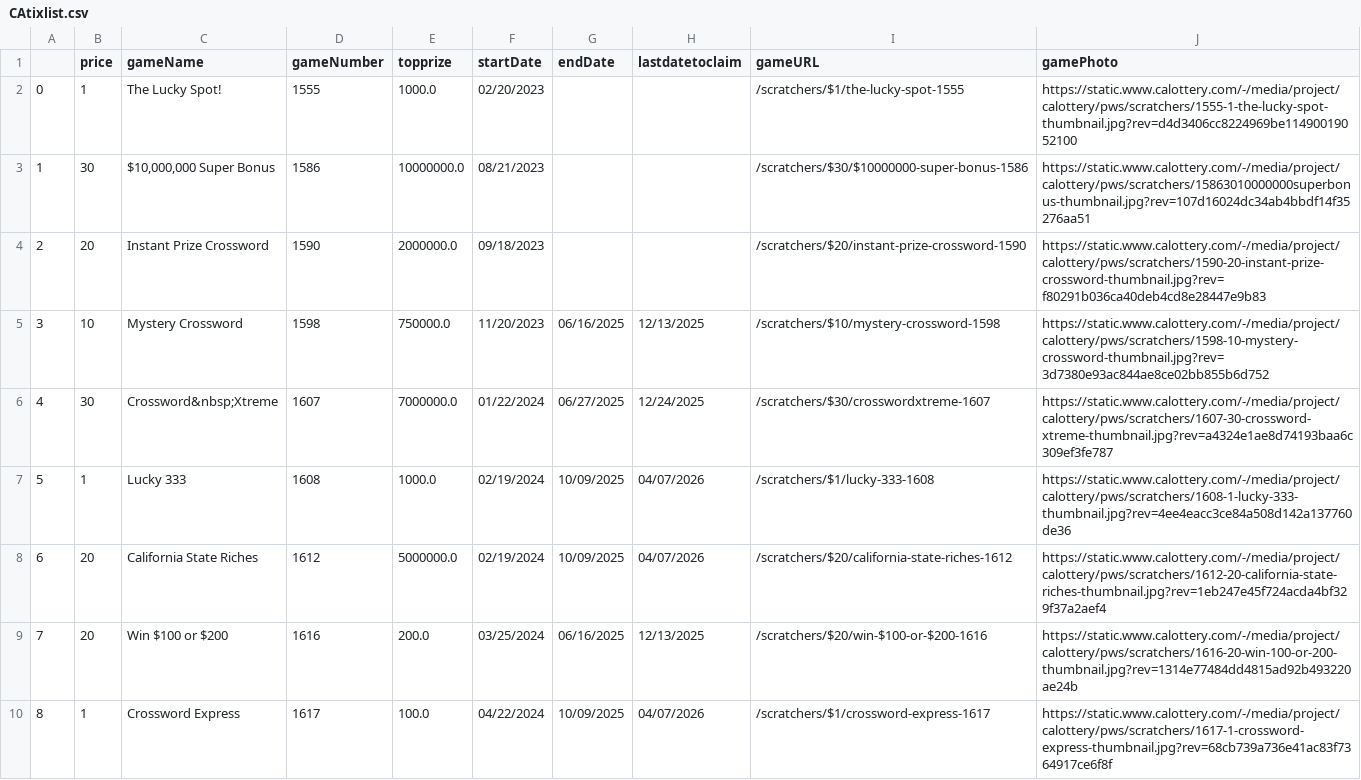
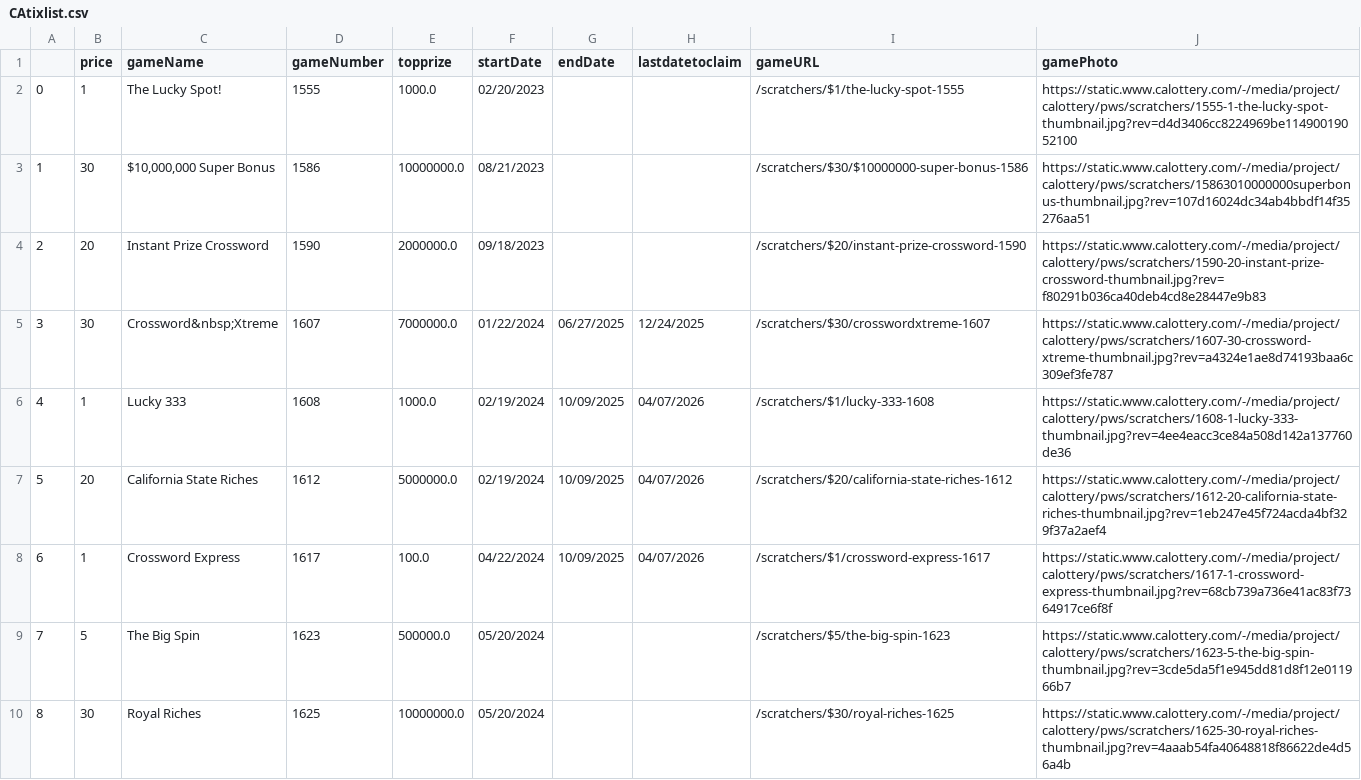
Before and after one commit to DarrenZastruga/scratchersdatapull, a CSV file: CAtixlist.csv, drawn as a sheet; only a part is shown; the shorter side is filled out with more unchanged rows; removed rows and columns are numbered as before the commit, all else as after; the diff covers the shown part only; the diff names each change by its address in the sheet, - before the commit and + after, or states it on an @@ line.

```diff
--- a/CAtixlist.csv
+++ b/CAtixlist.csv
-row 5: 3 | 10 | Mystery Crossword | 1598 | 750000.0 | 11/20/2023 | 06/16/2025 | 12/13/2025 | /scratchers/$10/mystery-crossword-1598 | https://static.www.calottery.com/-/media/project/calottery/pws/scratchers/1598-10-mystery-crossword-thumbnail.jpg?rev=3d7380e93ac844ae8ce02bb855b6d752
@@ column A renumbered between rows 5 and 77 @@
-row 9: 7 | 20 | Win $100 or $200 | 1616 | 200.0 | 03/25/2024 | 06/16/2025 | 12/13/2025 | /scratchers/$20/win-$100-or-$200-1616 | https://static.www.calottery.com/-/media/project/calottery/pws/scratchers/1616-20-win-100-or-200-thumbnail.jpg?rev=1314e77484dd4815ad92b493220ae24b
```
Also changed, not shown: 4 added rows and 5 removed rows elsewhere in this file, CAratingstable.csv, CAscratcherslist.csv, 35 other files.
